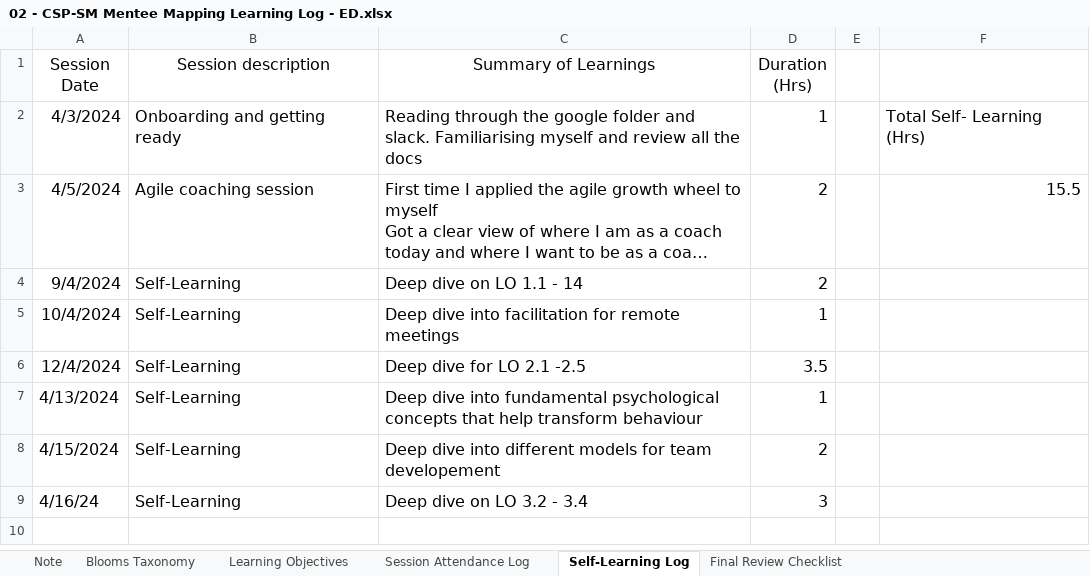
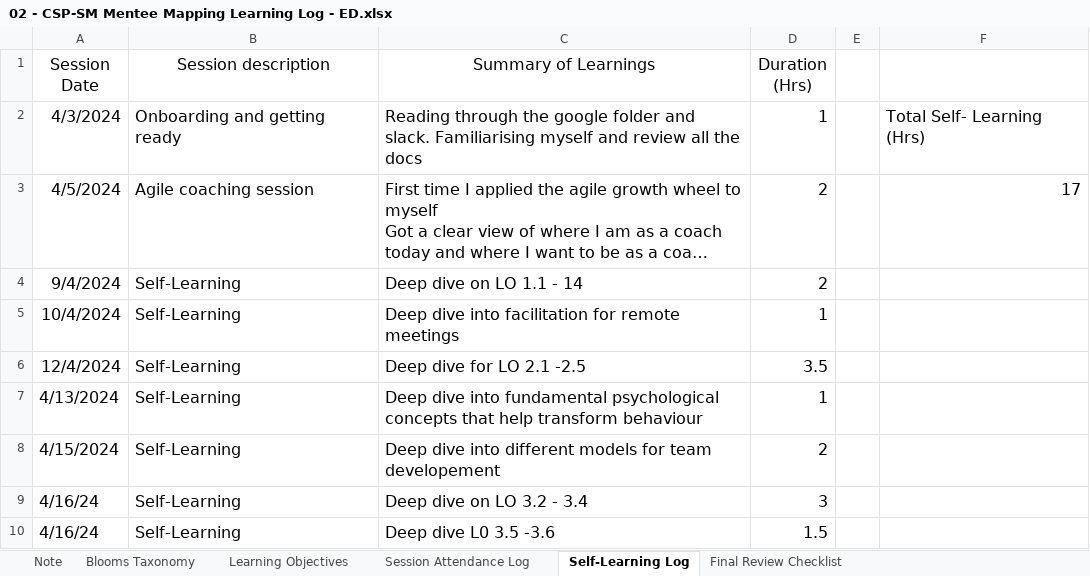
Before and after one commit to cmj123/csp-sm, an Excel workbook: 02 - CSP-SM Mentee Mapping Learning Log - ED.xlsx, sheet Self-Learning Log, drawn as a sheet; long unchanged cells end in …; values as stored, in another font and other column widths than the file's, no borders; the diff names each change by its address in the sheet, - before the commit and + after, or states it on an @@ line.

```diff
--- a/02 - CSP-SM Mentee Mapping Learning Log - ED.xlsx (sheet Self-Learning Log)
+++ b/02 - CSP-SM Mentee Mapping Learning Log - ED.xlsx (sheet Self-Learning Log)
-F3: 15.5
+F3: 17
+row 10: 4/16/24 | Self-Learning | Deep dive L0 3.5 -3.6 | 1.5
```
Also changed, not shown: 1 other file.
